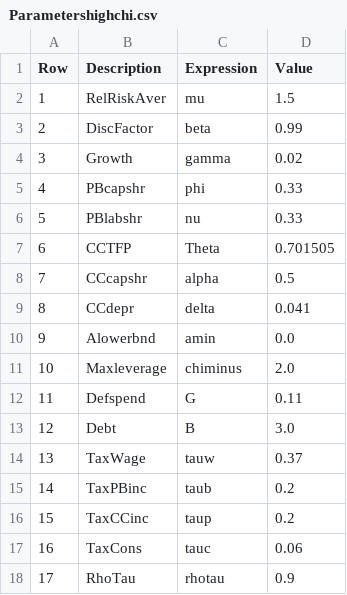
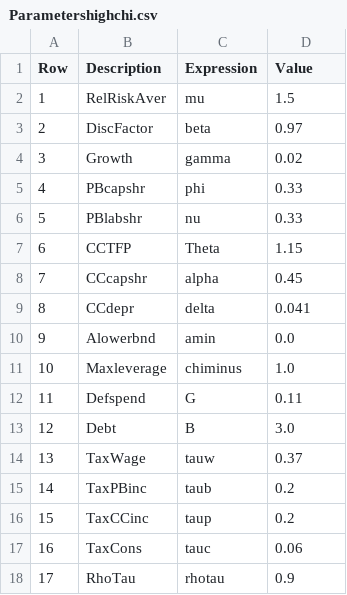
Before and after one commit to apb-umn/BEM, a CSV file: Parametershighchi.csv, drawn as a sheet.

```diff
--- a/Parametershighchi.csv
+++ b/Parametershighchi.csv
@@ -2,3 +2,3 @@ Row,Description,Expression,Value
 1,RelRiskAver,mu,1.5
-2,DiscFactor,beta,0.99
+2,DiscFactor,beta,0.97
 3,Growth,gamma,0.02
@@ -6,7 +6,7 @@ Row,Description,Expression,Value
 5,PBlabshr,nu,0.33
-6,CCTFP,Theta,0.701505
-7,CCcapshr,alpha,0.5
+6,CCTFP,Theta,1.15
+7,CCcapshr,alpha,0.45
 8,CCdepr,delta,0.041
 9,Alowerbnd,amin,0.0
-10,Maxleverage,chiminus,2.0
+10,Maxleverage,chiminus,1.0
 11,Defspend,G,0.11
```
Also changed, not shown: Parameterslowchi.csv, SSmomentshighchi.csv, 10 other files.
